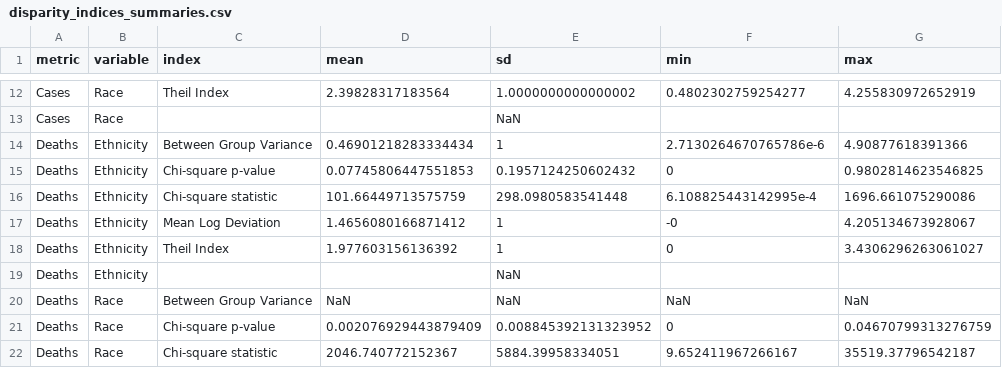
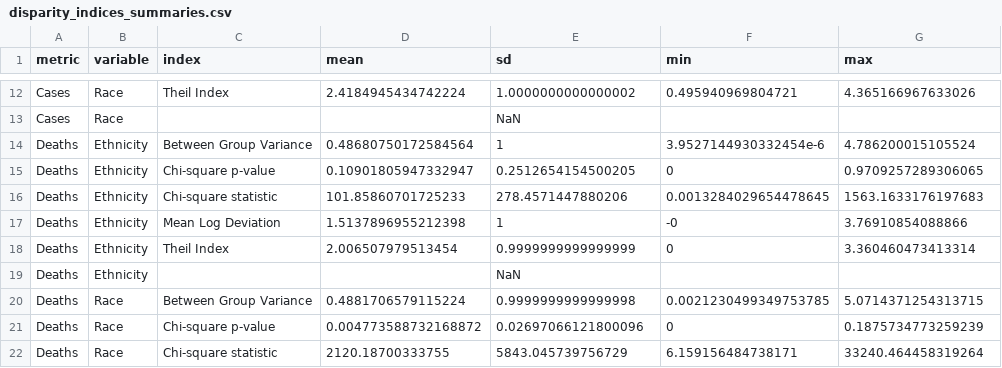
Before and after one commit to benjamin-chan/Covid19-Racial-Disparities, a CSV file: Data/disparity_indices_summaries.csv, drawn as a sheet; only a part is shown, gaps mark what is left out; the diff covers the shown part only; the diff names each change by its address in the sheet, - before the commit and + after, or states it on an @@ line.

```diff
--- a/Data/disparity_indices_summaries.csv
+++ b/Data/disparity_indices_summaries.csv
-D12 (mean): 2.39828317183564
+D12 (mean): 2.4184945434742224
-F12 (min): 0.4802302759254277
+F12 (min): 0.495940969804721
-G12 (max): 4.255830972652919
+G12 (max): 4.365166967633026
-D14 (mean): 0.46901218283334434
+D14 (mean): 0.48680750172584564
-F14 (min): 2.7130264670765786e-6
+F14 (min): 3.9527144930332454e-6
-G14 (max): 4.90877618391366
+G14 (max): 4.786200015105524
-D15 (mean): 0.07745806447551853
+D15 (mean): 0.10901805947332947
-E15 (sd): 0.1957124250602432
+E15 (sd): 0.2512654154500205
-G15 (max): 0.9802814623546825
+G15 (max): 0.9709257289306065
-D16 (mean): 101.66449713575759
+D16 (mean): 101.85860701725233
-E16 (sd): 298.0980583541448
+E16 (sd): 278.4571447880206
-F16 (min): 6.108825443142995e-4
+F16 (min): 0.0013284029654478645
-G16 (max): 1696.661075290086
+G16 (max): 1563.1633176197683
-D17 (mean): 1.4656080166871412
+D17 (mean): 1.5137896955212398
-G17 (max): 4.205134673928067
+G17 (max): 3.76910854088866
-D18 (mean): 1.977603156136392
+D18 (mean): 2.006507979513454
-E18 (sd): 1
+E18 (sd): 0.9999999999999999
-G18 (max): 3.4306296263061027
+G18 (max): 3.360460473413314
-D20 (mean): NaN
+D20 (mean): 0.4881706579115224
-E20 (sd): NaN
+E20 (sd): 0.9999999999999998
-F20 (min): NaN
+F20 (min): 0.0021230499349753785
-G20 (max): NaN
+G20 (max): 5.0714371254313715
-D21 (mean): 0.002076929443879409
+D21 (mean): 0.004773588732168872
-E21 (sd): 0.008845392131323952
+E21 (sd): 0.02697066121800096
-G21 (max): 0.04670799313276759
+G21 (max): 0.1875734773259239
-D22 (mean): 2046.740772152367
+D22 (mean): 2120.18700333755
-E22 (sd): 5884.39958334051
+E22 (sd): 5843.045739756729
-F22 (min): 9.652411967266167
+F22 (min): 6.159156484738171
-G22 (max): 35519.37796542187
+G22 (max): 33240.464458319264
```
Also changed, not shown: 38 edited cells elsewhere in this file, Data/disparity_data.csv, Data/disparity_indices.csv, 4 other files.
